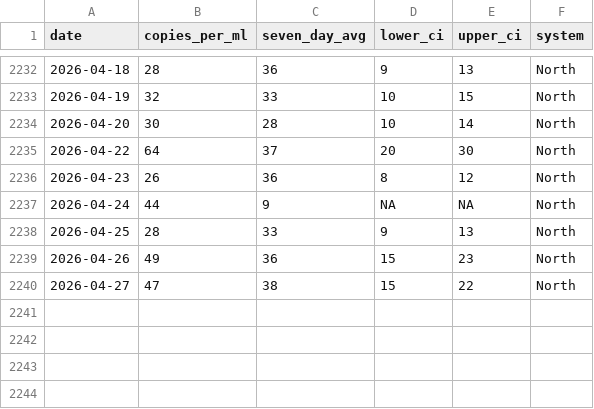
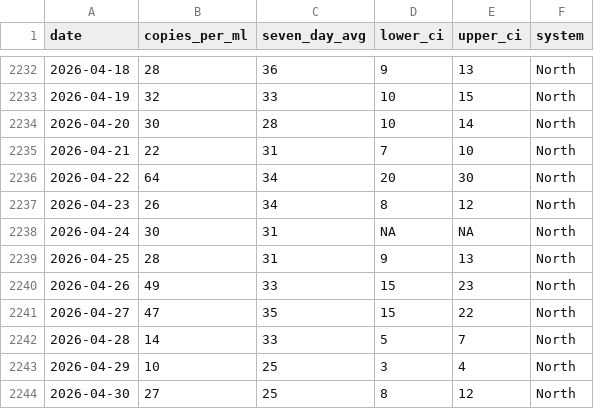
Before and after one commit to smach/biobot_mwra, a CSV file: data/processed/north_system.csv, drawn as a sheet; only a part is shown, gaps mark what is left out.

```diff
--- a/data/processed/north_system.csv
+++ b/data/processed/north_system.csv
@@ -2234,7 +2234,11 @@ date,copies_per_ml,seven_day_avg,lower_ci,upper_ci,system
 2026-04-20,30,28,10,14,North
-2026-04-22,64,37,20,30,North
-2026-04-23,26,36,8,12,North
-2026-04-24,44,9,NA,NA,North
-2026-04-25,28,33,9,13,North
-2026-04-26,49,36,15,23,North
-2026-04-27,47,38,15,22,North
+2026-04-21,22,31,7,10,North
+2026-04-22,64,34,20,30,North
+2026-04-23,26,34,8,12,North
+2026-04-24,30,31,NA,NA,North
+2026-04-25,28,31,9,13,North
+2026-04-26,49,33,15,23,North
+2026-04-27,47,35,15,22,North
+2026-04-28,14,33,5,7,North
+2026-04-29,10,25,3,4,North
+2026-04-30,27,25,8,12,North
```
Also changed, not shown: data/processed/combined_data.csv, data/processed/south_system.csv, 5 other files.
